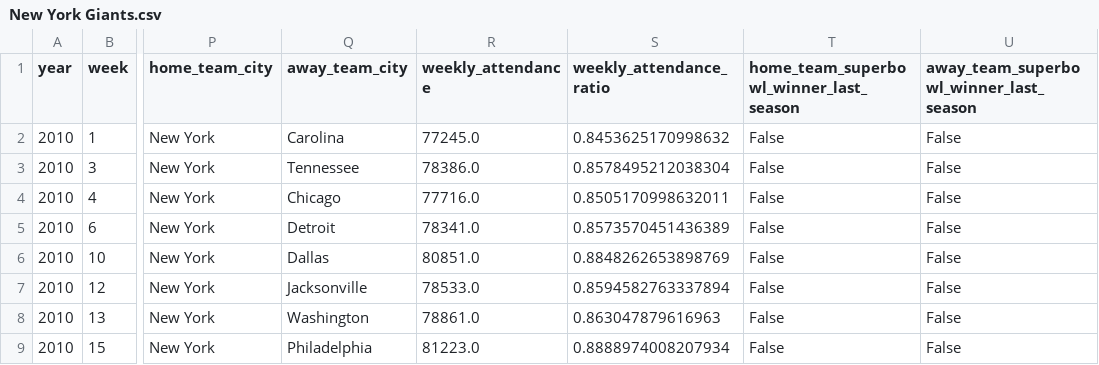
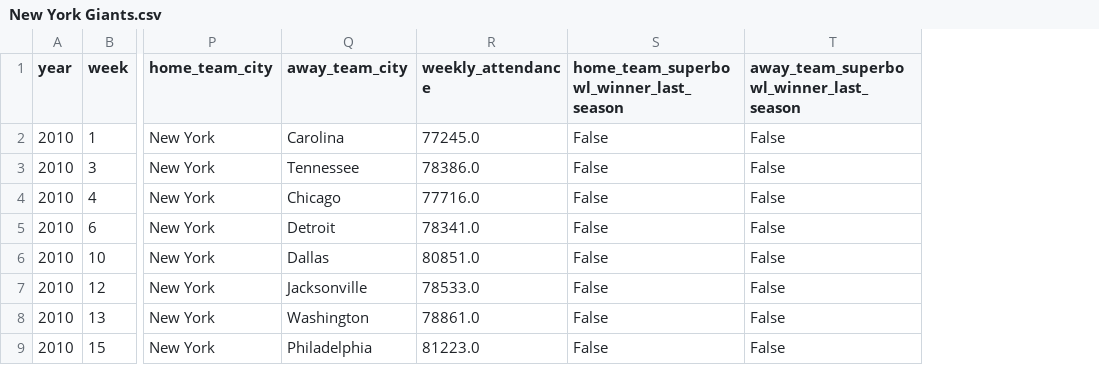
Before and after one commit to Qingwen-Zeng/Model-Based-Machine-Learning-Project, a CSV file: datasets_w_weather_data/New York Giants.csv, drawn as a sheet; only a part is shown, gaps mark what is left out; the diff names each change by its address in the sheet, - before the commit and + after, or states it on an @@ line.

```diff
--- a/datasets_w_weather_data/New York Giants.csv
+++ b/datasets_w_weather_data/New York Giants.csv
-column S (weekly_attendance_ratio), rows 2-9: 0.8453625170998632 | 0.8578495212038304 | 0.8505170998632011 | 0.8573570451436389 | 0.8848262653898769 | 0.8594582763337894 | 0.863047879616963 | 0.8888974008207934
```
Also changed, not shown: 2 other files.
